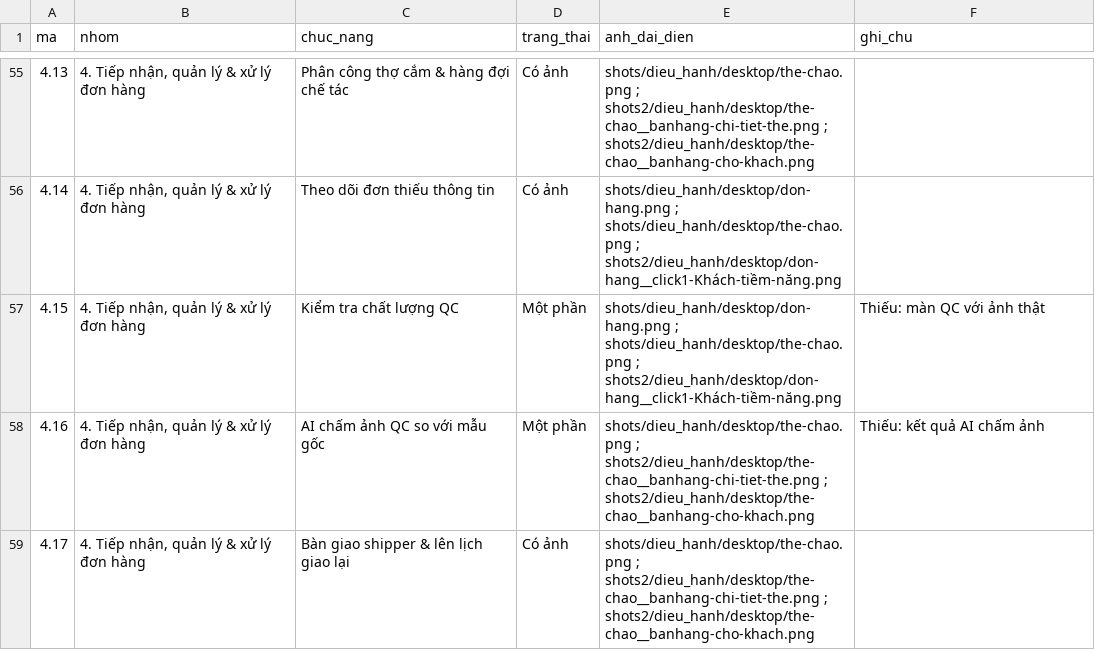
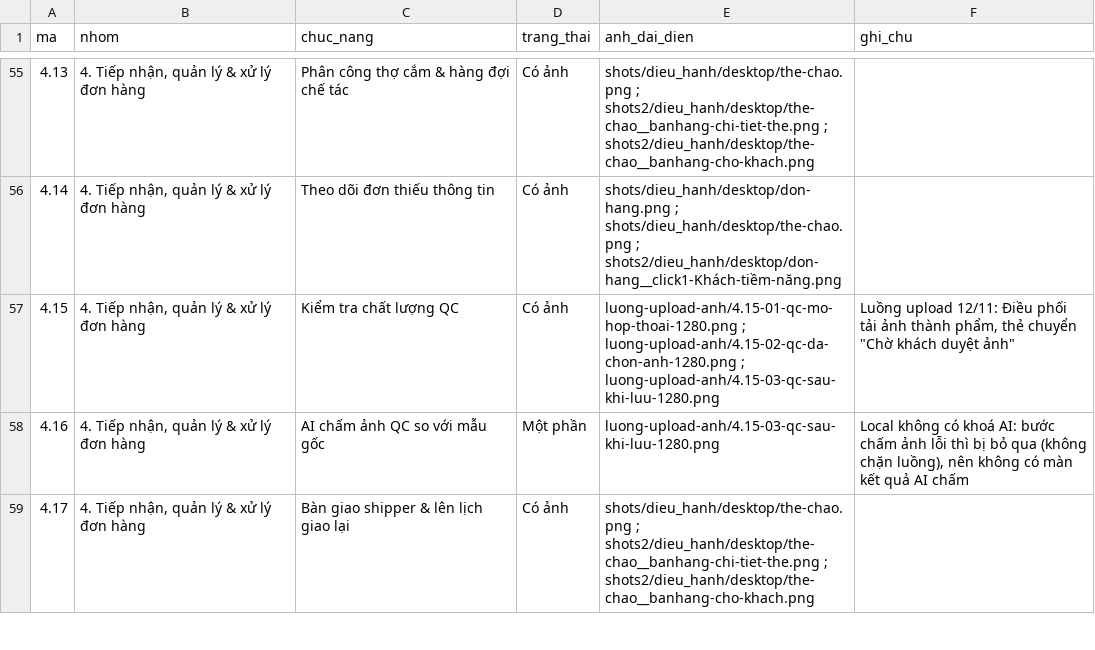
Before and after one commit to tuans2/smeos-ALG, a CSV file: docs/ui-baseline/doi-chieu-123.csv, drawn as a sheet; only a part is shown, gaps mark what is left out; the diff covers the shown part only.

```diff
--- a/docs/ui-baseline/doi-chieu-123.csv
+++ b/docs/ui-baseline/doi-chieu-123.csv
@@ -56,4 +56,4 @@ ma,nhom,chuc_nang,trang_thai,anh_dai_dien,ghi_chu
 4.14,"4. Tiếp nhận, quản lý & xử lý đơn hàng",Theo dõi đơn thiếu thông tin,Có ảnh,shots/dieu_hanh/desktop/don-hang.png ; shots/dieu_hanh/desktop/the-chao.png ; shots2/dieu_hanh/desktop/don-hang__click1-Khách-tiềm-năng.png,
-4.15,"4. Tiếp nhận, quản lý & xử lý đơn hàng",Kiểm tra chất lượng QC,Một phần,shots/dieu_hanh/desktop/don-hang.png ; shots/dieu_hanh/desktop/the-chao.png ; shots2/dieu_hanh/desktop/don-hang__click1-Khách-tiềm-năng.png,Thiếu: màn QC với ảnh thật
-4.16,"4. Tiếp nhận, quản lý & xử lý đơn hàng",AI chấm ảnh QC so với mẫu gốc,Một phần,shots/dieu_hanh/desktop/the-chao.png ; shots2/dieu_hanh/desktop/the-chao__banhang-chi-tiet-the.png ; shots2/dieu_hanh/desktop/the-chao__banhang-cho-khach.png,Thiếu: kết quả AI chấm ảnh
+4.15,"4. Tiếp nhận, quản lý & xử lý đơn hàng",Kiểm tra chất lượng QC,Có ảnh,luong-upload-anh/4.15-01-qc-mo-hop-thoai-1280.png ; luong-upload-anh/4.15-02-qc-da-chon-anh-1280.png ; luong-upload-anh/4.15-03-qc-sau-khi-luu-1280.png,"Luồng upload 12/11: Điều phối tải ảnh thành phẩm, thẻ chuyển ""Chờ khách duyệt ảnh"""
+4.16,"4. Tiếp nhận, quản lý & xử lý đơn hàng",AI chấm ảnh QC so với mẫu gốc,Một phần,luong-upload-anh/4.15-03-qc-sau-khi-luu-1280.png,"Local không có khoá AI: bước chấm ảnh lỗi thì bị bỏ qua (không chặn luồng), nên không có màn kết quả AI chấm"
 4.17,"4. Tiếp nhận, quản lý & xử lý đơn hàng",Bàn giao shipper & lên lịch giao lại,Có ảnh,shots/dieu_hanh/desktop/the-chao.png ; shots2/dieu_hanh/desktop/the-chao__banhang-chi-tiet-the.png ; shots2/dieu_hanh/desktop/the-chao__banhang-cho-khach.png,
```
Also changed, not shown: 12 edited cells elsewhere in this file, 29 other files.
